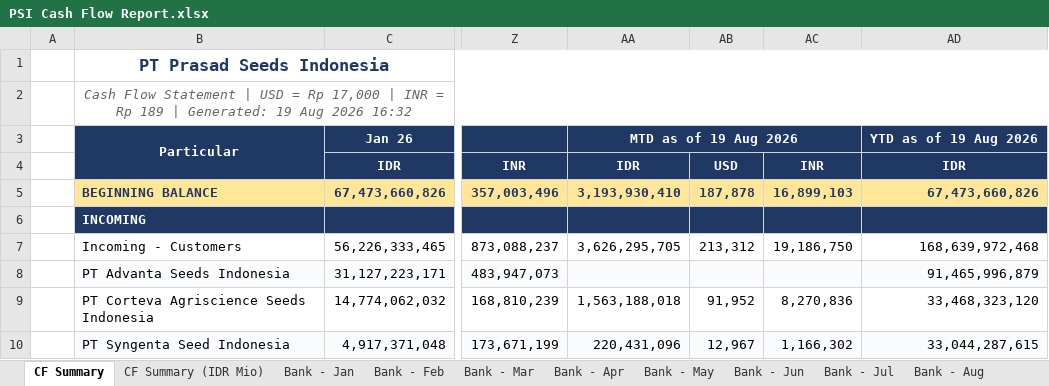
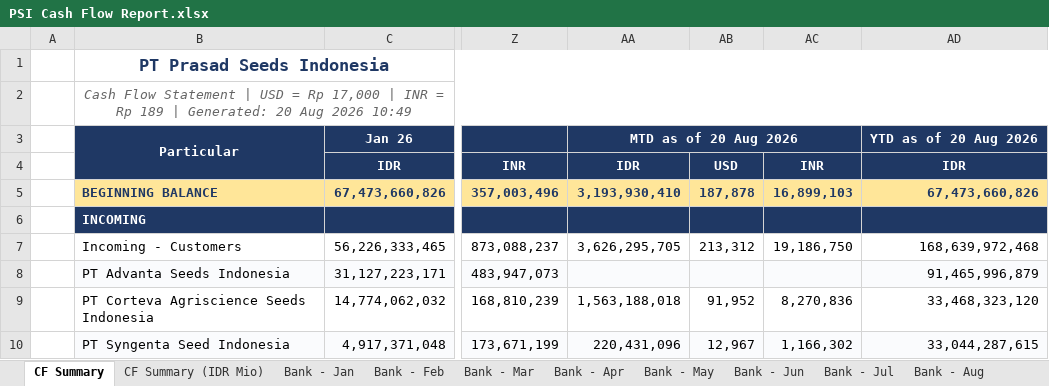
Before and after one commit to finmanagerindonesia-dev/psi-cash-dashboard, an Excel workbook: public/PSI Cash Flow Report.xlsx, sheet CF Summary, drawn as a sheet; only a part is shown, gaps mark what is left out; values as stored, in another font and other column widths than the file's, no borders; the diff names each change by its address in the sheet, - before the commit and + after, or states it on an @@ line.

```diff
--- a/public/PSI Cash Flow Report.xlsx (sheet CF Summary)
+++ b/public/PSI Cash Flow Report.xlsx (sheet CF Summary)
-B2: …| Generated: 19 Aug 2026 16:32
+B2: …| Generated: 20 Aug 2026 10:49
-AA3: MTD as of 19 Aug 2026
+AA3: MTD as of 20 Aug 2026
-AD3: YTD as of 19 Aug 2026
+AD3: YTD as of 20 Aug 2026
```
Also changed, not shown: sheet CF Summary (IDR Mio), 4 other files.
